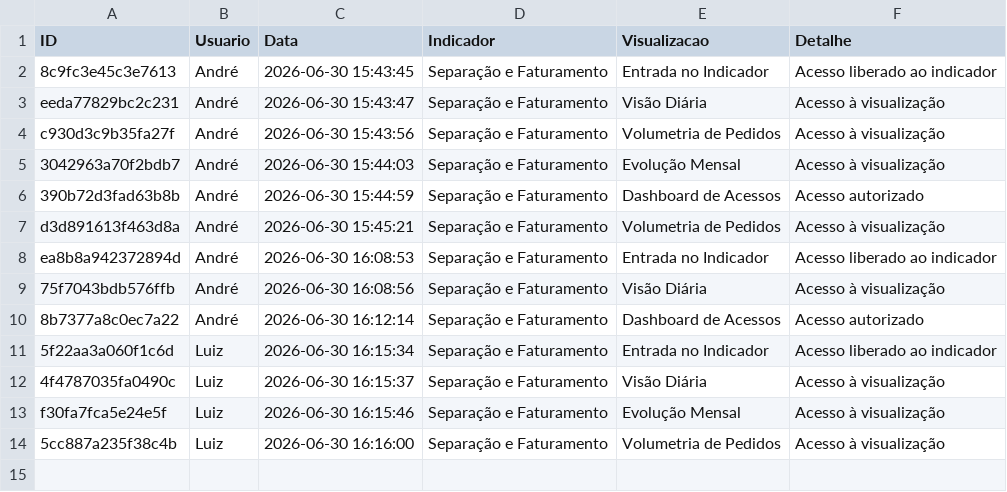
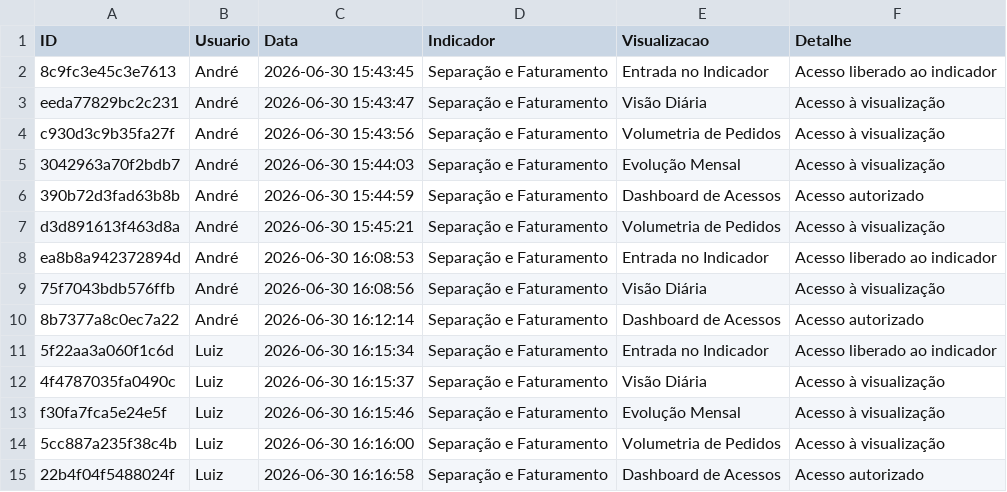
Before and after one commit to TorredaLogistica/dashboard-sla_separacao_faturamento, a CSV file: log_separacao_faturamento_acessos.csv, drawn as a sheet; the diff names each change by its address in the sheet, - before the commit and + after, or states it on an @@ line.

Commit message:
Registra acesso no indicador Separação e Faturamento

```diff
--- a/log_separacao_faturamento_acessos.csv
+++ b/log_separacao_faturamento_acessos.csv
+row 15: 22b4f04f5488024f | Luiz | 2026-06-30 16:16:58 | Separação e Faturamento | Dashboard de Acessos | Acesso autorizado
```
